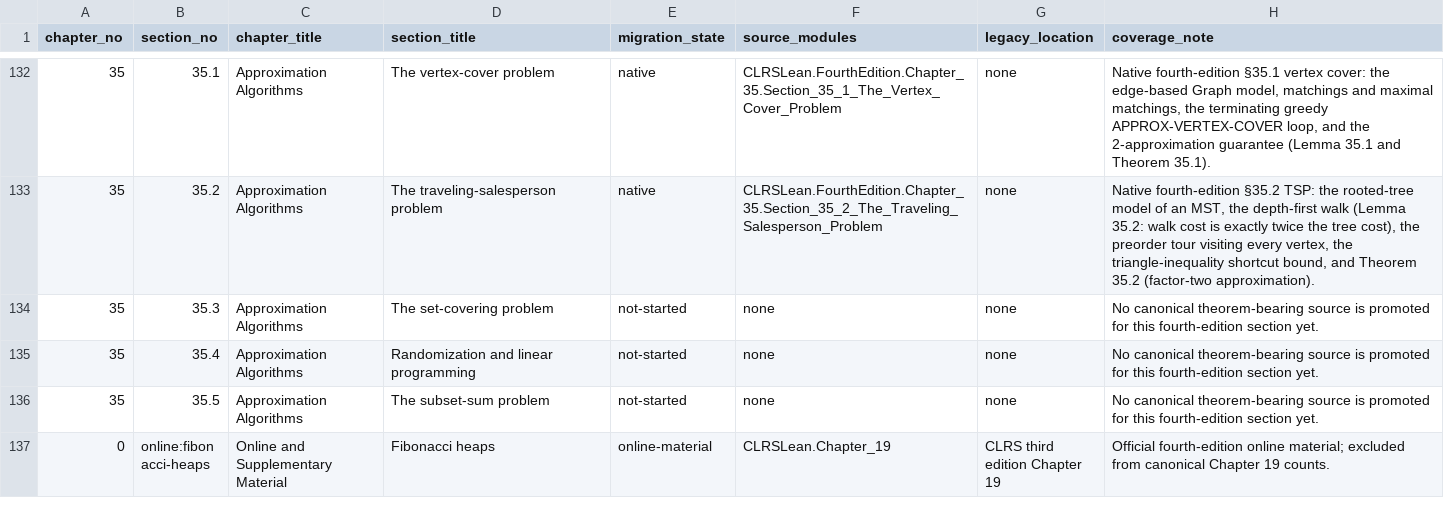
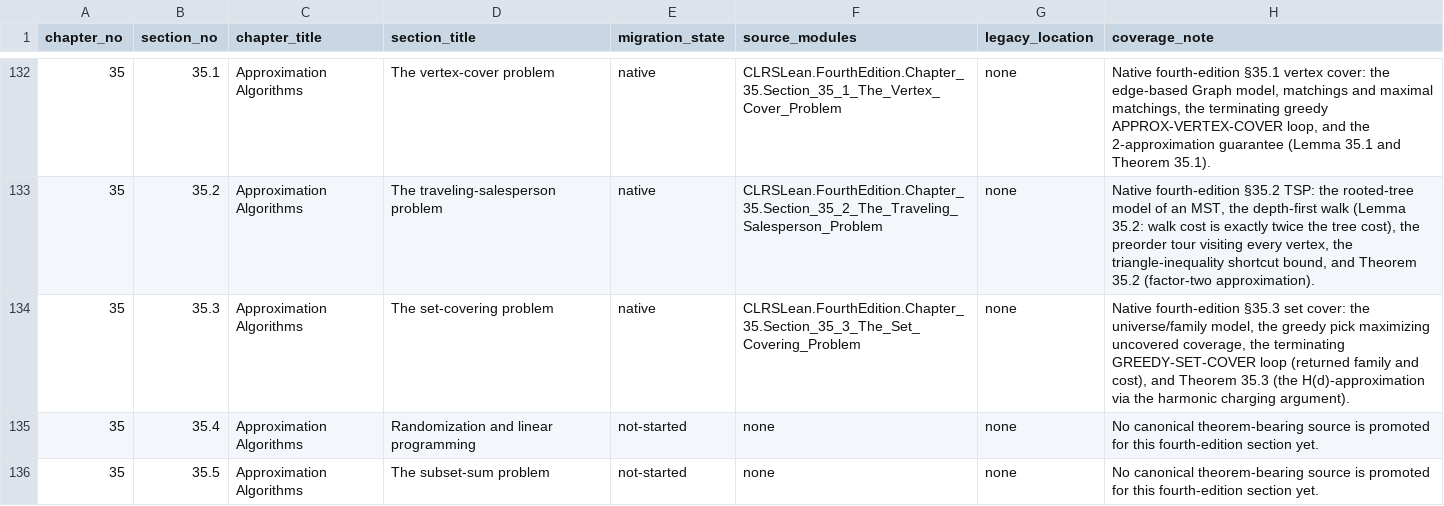
Before and after one commit to TankTechnology/CLRS-Lean, a CSV file: docs/clrs-fourth-edition-map.csv, drawn as a sheet; only a part is shown, gaps mark what is left out; the shorter side is filled out with more unchanged rows; the diff names each change by its address in the sheet, - before the commit and + after, or states it on an @@ line.

```diff
--- a/docs/clrs-fourth-edition-map.csv
+++ b/docs/clrs-fourth-edition-map.csv
-E134 (migration_state): not-started
+E134 (migration_state): native
-F134 (source_modules): none
+F134 (source_modules): CLRSLean.FourthEdition.Chapter_35.Section_35_3_The_Set_Covering_Problem
-H134 (coverage_note): No canonical theorem-bearing source is promoted for this fourth-edition section yet.
+H134 (coverage_note): Native fourth-edition §35.3 set cover: the universe/family model, the greedy pick maximizing uncovered coverage, the terminating GREEDY-SET-COVER loop (returned family and cost), and Theorem 35.3 (the H(d)-approximation via the harmonic charging argument).
```
Also changed, not shown: docs/clrs-proof-progress.csv, 7 other files.
